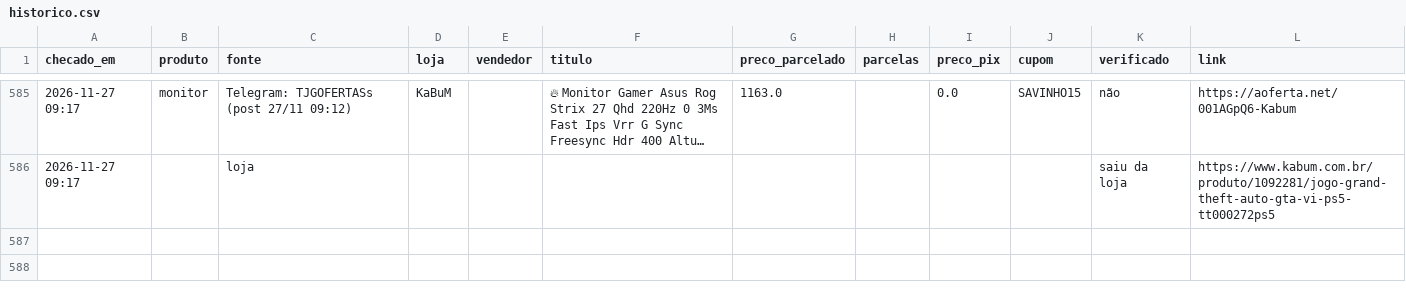
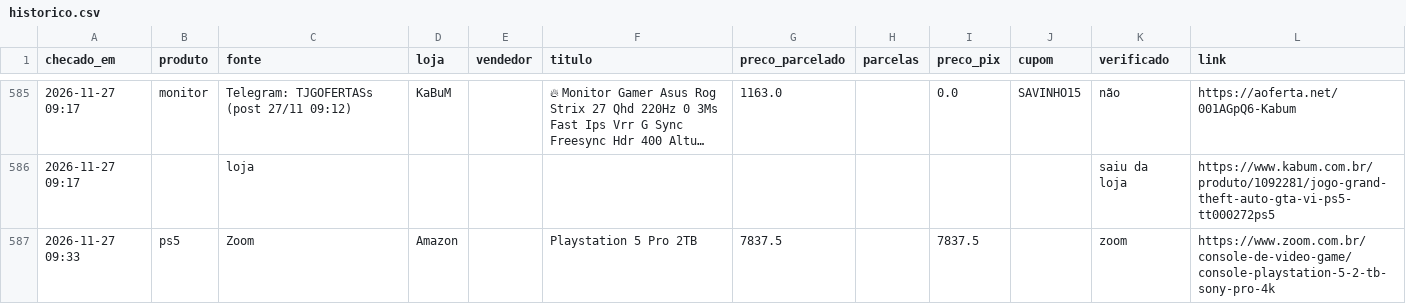
Before and after one commit to leo-barbieri/monitor-precos, a CSV file: data/historico.csv, drawn as a sheet; only a part is shown, gaps mark what is left out; long unchanged cells end in …; the diff names each change by its address in the sheet, - before the commit and + after, or states it on an @@ line.

```diff
--- a/data/historico.csv
+++ b/data/historico.csv
+row 587: 2026-11-27 09:33 | ps5 | Zoom | Amazon |  | Playstation 5 Pro 2TB | 7837.5 |  | 7837.5 |  | zoom | https://www.zoom.com.br/console-de-video-game/console-playstation-5-2-tb-sony-pro-4k
```
Also changed, not shown: 1 other file.
